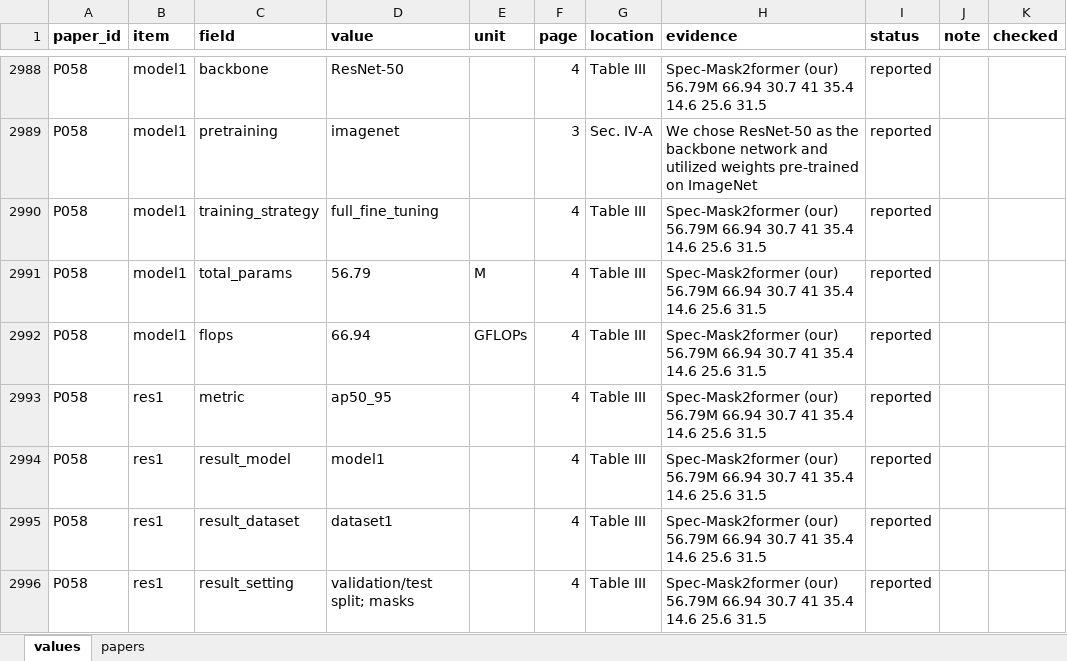
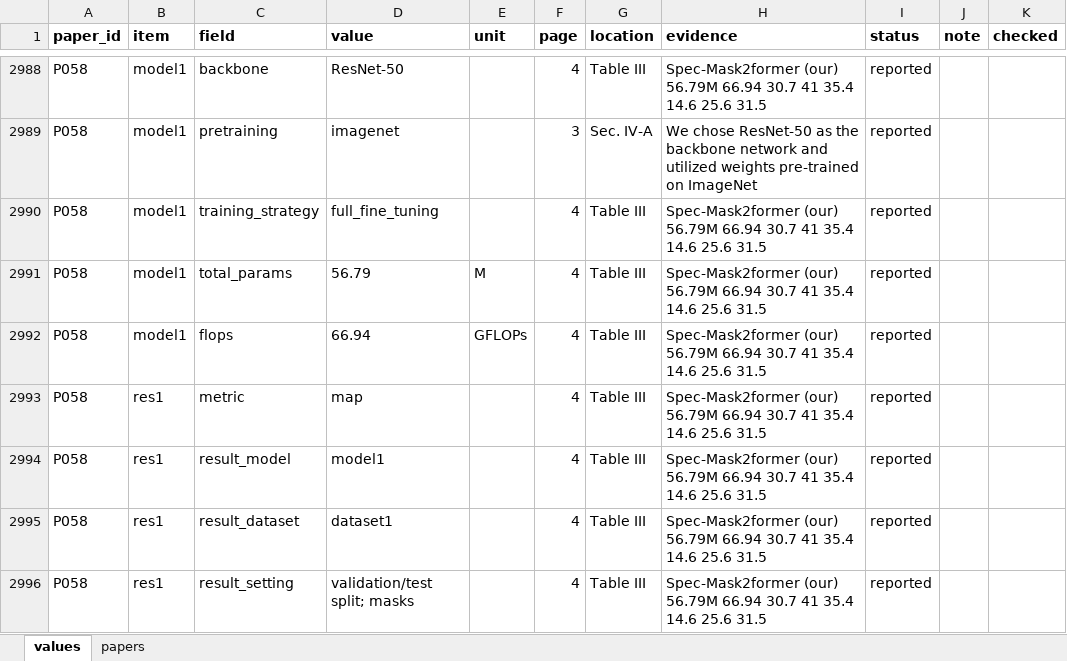
Before and after one commit to attavit14203638/transformer-tree-survey, an Excel workbook: Literature_Extraction/Extraction/batches/B02.xlsx, sheet values, drawn as a sheet; only a part is shown, gaps mark what is left out; values as stored, in another font and other column widths than the file's, no borders; the diff covers the shown part only; the diff names each change by its address in the sheet, - before the commit and + after, or states it on an @@ line.

```diff
--- a/Literature_Extraction/Extraction/batches/B02.xlsx (sheet values)
+++ b/Literature_Extraction/Extraction/batches/B02.xlsx (sheet values)
-D2993 (value): ap50_95
+D2993 (value): map
```
Also changed, not shown: 21 edited cells elsewhere in this sheet, Literature_Extraction/Extraction/batches/B01.xlsx, Literature_Extraction/Extraction/batches/B05.xlsx, 31 other files.
